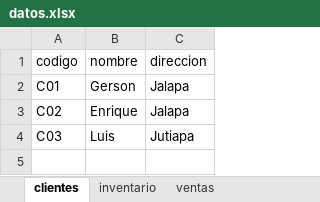
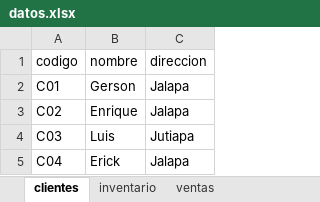
Before and after one commit to grecinosl3/Proyecto-Final, an Excel workbook: algoritmos/archivos/datos.xlsx, sheet clientes, drawn as a sheet; values as stored, in another font and other column widths than the file's, no borders; the diff names each change by its address in the sheet, - before the commit and + after, or states it on an @@ line.

```diff
--- a/algoritmos/archivos/datos.xlsx (sheet clientes)
+++ b/algoritmos/archivos/datos.xlsx (sheet clientes)
+row 5: C04 | Erick | Jalapa
```
Also changed, not shown: sheet inventario, 7 other files.
